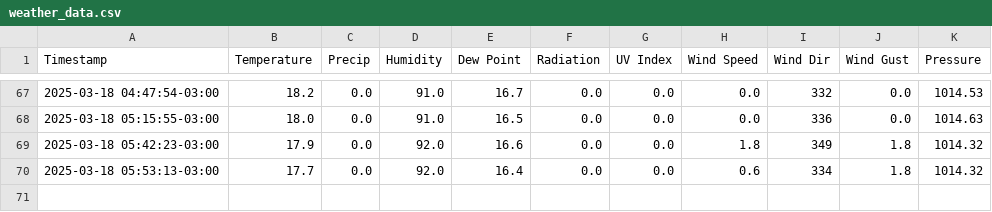
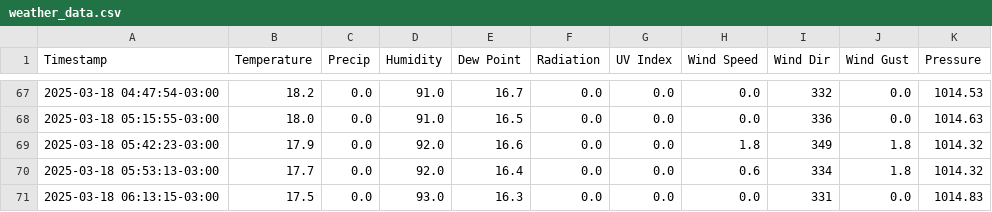
Before and after one commit to rafael-valiati/meteo-curitiba, a CSV file: weather_data.csv, drawn as a sheet; only a part is shown, gaps mark what is left out.

```diff
--- a/weather_data.csv
+++ b/weather_data.csv
@@ -70 +70,2 @@ Timestamp,Temperature,Precip,Humidity,Dew Point,Radiation,UV Index,Wind Speed,Wi
 2025-03-18 05:53:13-03:00,17.7,0.0,92.0,16.4,0.0,0.0,0.6,334,1.8,1014.32
+2025-03-18 06:13:15-03:00,17.5,0.0,93.0,16.3,0.0,0.0,0.0,331,0.0,1014.83
```
Also changed, not shown: 1 other file.
